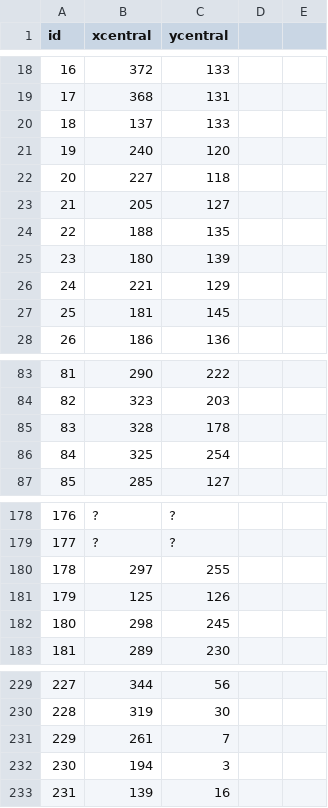
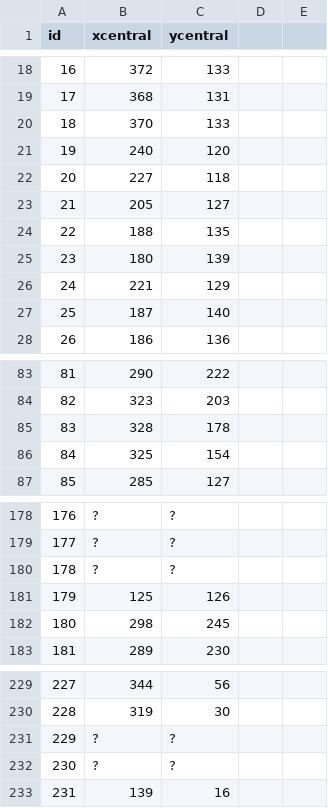
Before and after one commit to vincent-vdb/eyeTrackingDL, a CSV file: dataOpenedEye/dataPupilCenter.csv, drawn as a sheet; only a part is shown, gaps mark what is left out; the diff covers the shown part only.

```diff
--- a/dataOpenedEye/dataPupilCenter.csv
+++ b/dataOpenedEye/dataPupilCenter.csv
@@ -20 +20 @@ id,xcentral,ycentral
-18,137,133
+18,370,133,,
@@ -27 +27 @@ id,xcentral,ycentral
-25,181,145
+25,187,140,,
@@ -86 +86 @@ id,xcentral,ycentral
-84,325,254
+84,325,154,,
@@ -180 +180 @@ id,xcentral,ycentral
-178,297,255
+178,?,?,,
@@ -231,2 +231,2 @@ id,xcentral,ycentral
-229,261,7
-230,194,3
+229,?,?,,
+230,?,?,,
```
Also changed, not shown: 38 edited cells elsewhere in this file, dataJade/jadePupilCenter.csv, dataPavel/pavelPupilCenter.csv, 4 other files.
